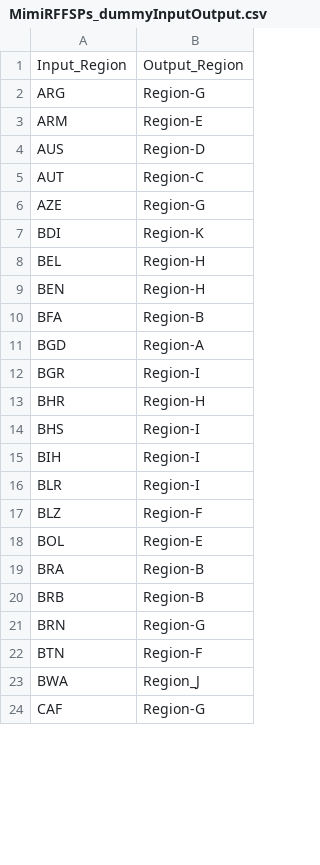
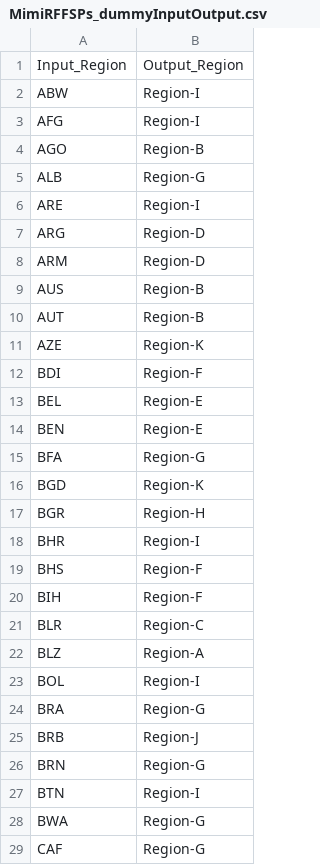
Before and after one commit to rffscghg/MimiRFFSPs.jl, a CSV file: data/keys/MimiRFFSPs_dummyInputOutput.csv, drawn as a sheet; only a part is shown; the diff covers the shown part only.

Commit message:
Expand list of possible ISO3 country codes

```diff
--- a/data/keys/MimiRFFSPs_dummyInputOutput.csv
+++ b/data/keys/MimiRFFSPs_dummyInputOutput.csv
@@ -1,24 +1,29 @@
 Input_Region,Output_Region
-ARG,Region-G
-ARM,Region-E
-AUS,Region-D
-AUT,Region-C
-AZE,Region-G
-BDI,Region-K
-BEL,Region-H
-BEN,Region-H
-BFA,Region-B
-BGD,Region-A
-BGR,Region-I
-BHR,Region-H
-BHS,Region-I
-BIH,Region-I
-BLR,Region-I
-BLZ,Region-F
-BOL,Region-E
-BRA,Region-B
-BRB,Region-B
+ABW,Region-I
+AFG,Region-I
+AGO,Region-B
+ALB,Region-G
+ARE,Region-I
+ARG,Region-D
+ARM,Region-D
+AUS,Region-B
+AUT,Region-B
+AZE,Region-K
+BDI,Region-F
+BEL,Region-E
+BEN,Region-E
+BFA,Region-G
+BGD,Region-K
+BGR,Region-H
+BHR,Region-I
+BHS,Region-F
+BIH,Region-F
+BLR,Region-C
+BLZ,Region-A
+BOL,Region-I
+BRA,Region-G
+BRB,Region-J
 BRN,Region-G
-BTN,Region-F
-BWA,Region_J
+BTN,Region-I
+BWA,Region-G
 CAF,Region-G
```
Also changed, not shown: 8 added rows and 134 edited cells elsewhere in this file, data/keys/MimiRFFSPs_ISO3.csv, 5 other files.
